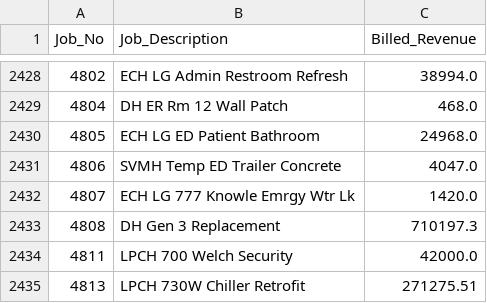
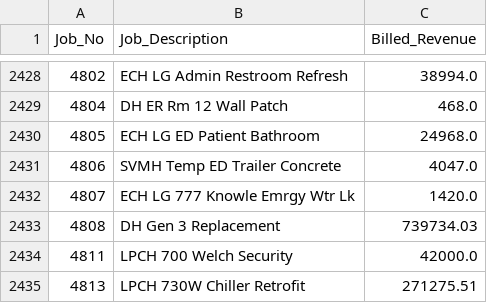
Before and after one commit to josh987123/ftg-foundation-data, a CSV file: data/job_billed_revenue.csv, drawn as a sheet; only a part is shown, gaps mark what is left out.

```diff
--- a/data/job_billed_revenue.csv
+++ b/data/job_billed_revenue.csv
@@ -2432,3 +2432,3 @@ Job_No,Job_Description,Billed_Revenue
 4807,ECH LG 777 Knowle Emrgy Wtr Lk,1420.0
-4808,DH Gen 3 Replacement,710197.3
+4808,DH Gen 3 Replacement,739734.03
 4811,LPCH 700 Welch Security,42000.0
```
Also changed, not shown: data/ar_invoice_summary.csv, data/gl_history_all.csv, 7 other files.
